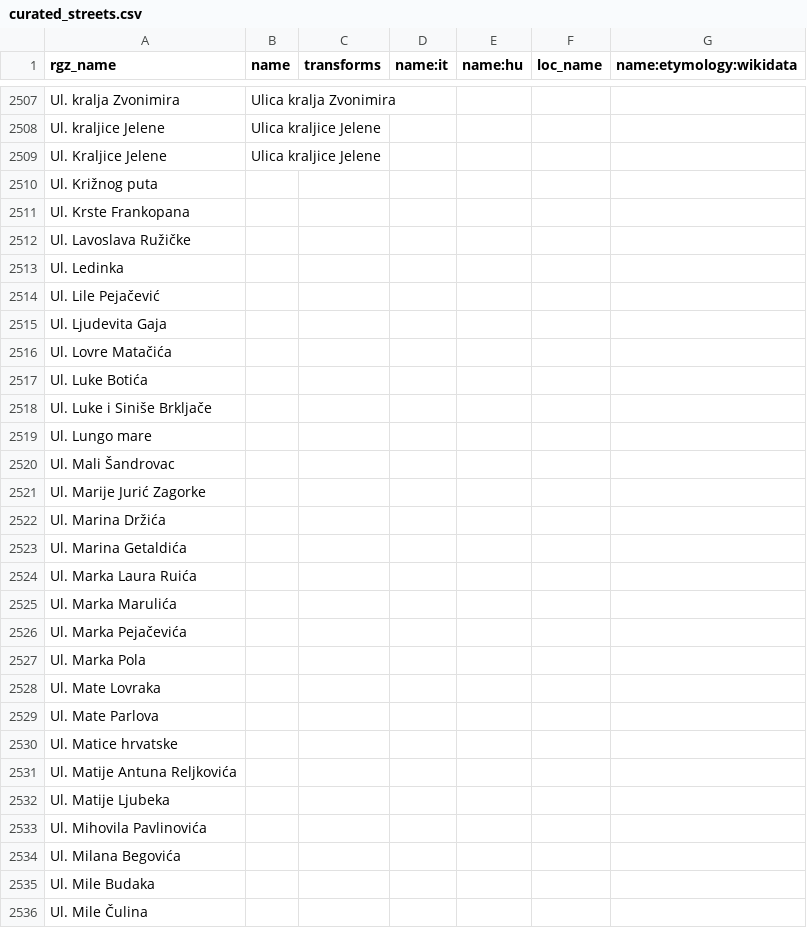
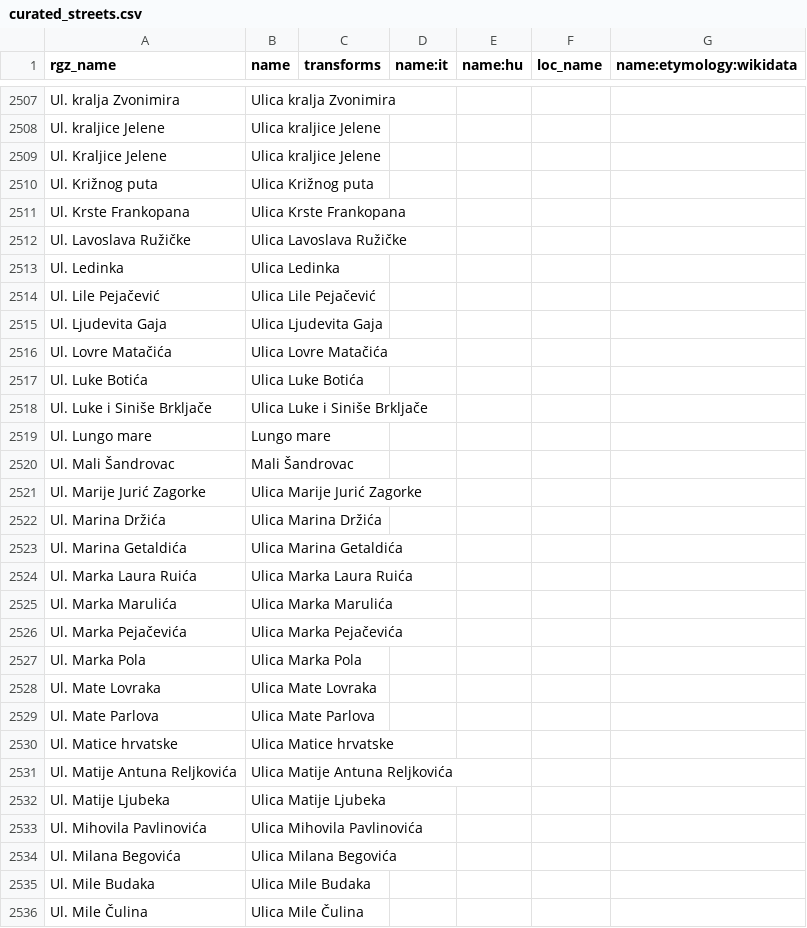
Before and after one commit to osm-hr/adresniregistar-ispravci, a CSV file: curated_streets.csv, drawn as a sheet; only a part is shown, gaps mark what is left out; the diff covers the shown part only.

Commit message:
Dodao sve Ul.
Added missing street names and corrected existing entries in curated_streets.csv.

```diff
--- a/curated_streets.csv
+++ b/curated_streets.csv
@@ -2509,28 +2509,28 @@ Ul. kraljice Jelene,Ulica kraljice Jelene,,,,,
 Ul. Kraljice Jelene,Ulica kraljice Jelene,,,,,
-Ul. Križnog puta
-Ul. Krste Frankopana
-Ul. Lavoslava Ružičke
-Ul. Ledinka
-Ul. Lile Pejačević
-Ul. Ljudevita Gaja
-Ul. Lovre Matačića
-Ul. Luke Botića
-Ul. Luke i Siniše Brkljače
-Ul. Lungo mare
-Ul. Mali Šandrovac
-Ul. Marije Jurić Zagorke
-Ul. Marina Držića
-Ul. Marina Getaldića
-Ul. Marka Laura Ruića
-Ul. Marka Marulića
-Ul. Marka Pejačevića
-Ul. Marka Pola
-Ul. Mate Lovraka
-Ul. Mate Parlova
-Ul. Matice hrvatske
-Ul. Matije Antuna Reljkovića
-Ul. Matije Ljubeka
-Ul. Mihovila Pavlinovića
-Ul. Milana Begovića
-Ul. Mile Budaka
-Ul. Mile Čulina
+Ul. Križnog puta,Ulica Križnog puta,,,,,
+Ul. Krste Frankopana,Ulica Krste Frankopana,,,,,
+Ul. Lavoslava Ružičke,Ulica Lavoslava Ružičke,,,,,
+Ul. Ledinka,Ulica Ledinka,,,,,
+Ul. Lile Pejačević,Ulica Lile Pejačević,,,,,
+Ul. Ljudevita Gaja,Ulica Ljudevita Gaja,,,,,
+Ul. Lovre Matačića,Ulica Lovre Matačića,,,,,
+Ul. Luke Botića,Ulica Luke Botića,,,,,
+Ul. Luke i Siniše Brkljače,Ulica Luke i Siniše Brkljače,,,,,
+Ul. Lungo mare,Lungo mare,,,,,
+Ul. Mali Šandrovac,Mali Šandrovac,,,,,
+Ul. Marije Jurić Zagorke,Ulica Marije Jurić Zagorke,,,,,
+Ul. Marina Držića,Ulica Marina Držića,,,,,
+Ul. Marina Getaldića,Ulica Marina Getaldića,,,,,
+Ul. Marka Laura Ruića,Ulica Marka Laura Ruića,,,,,
+Ul. Marka Marulića,Ulica Marka Marulića,,,,,
+Ul. Marka Pejačevića,Ulica Marka Pejačevića,,,,,
+Ul. Marka Pola,Ulica Marka Pola,,,,,
+Ul. Mate Lovraka,Ulica Mate Lovraka,,,,,
+Ul. Mate Parlova,Ulica Mate Parlova,,,,,
+Ul. Matice hrvatske,Ulica Matice hrvatske,,,,,
+Ul. Matije Antuna Reljkovića,Ulica Matije Antuna Reljkovića,,,,,
+Ul. Matije Ljubeka,Ulica Matije Ljubeka,,,,,
+Ul. Mihovila Pavlinovića,Ulica Mihovila Pavlinovića,,,,,
+Ul. Milana Begovića,Ulica Milana Begovića,,,,,
+Ul. Mile Budaka,Ulica Mile Budaka,,,,,
+Ul. Mile Čulina,Ulica Mile Čulina,,,,,
```
Also changed, not shown: 125 edited cells elsewhere in this file.
